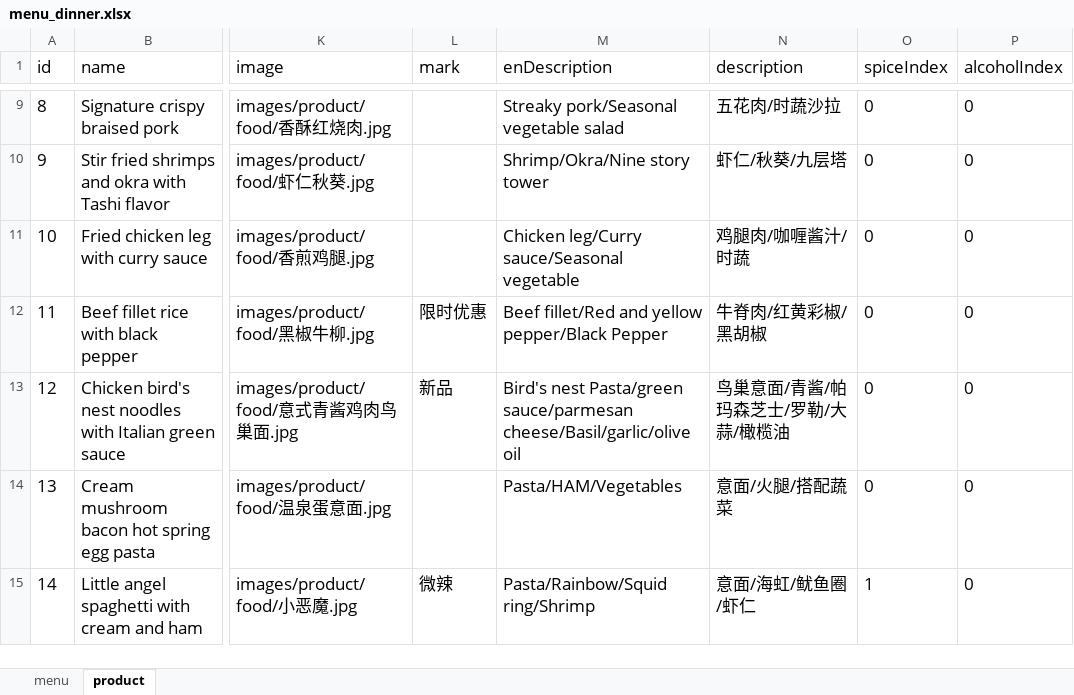
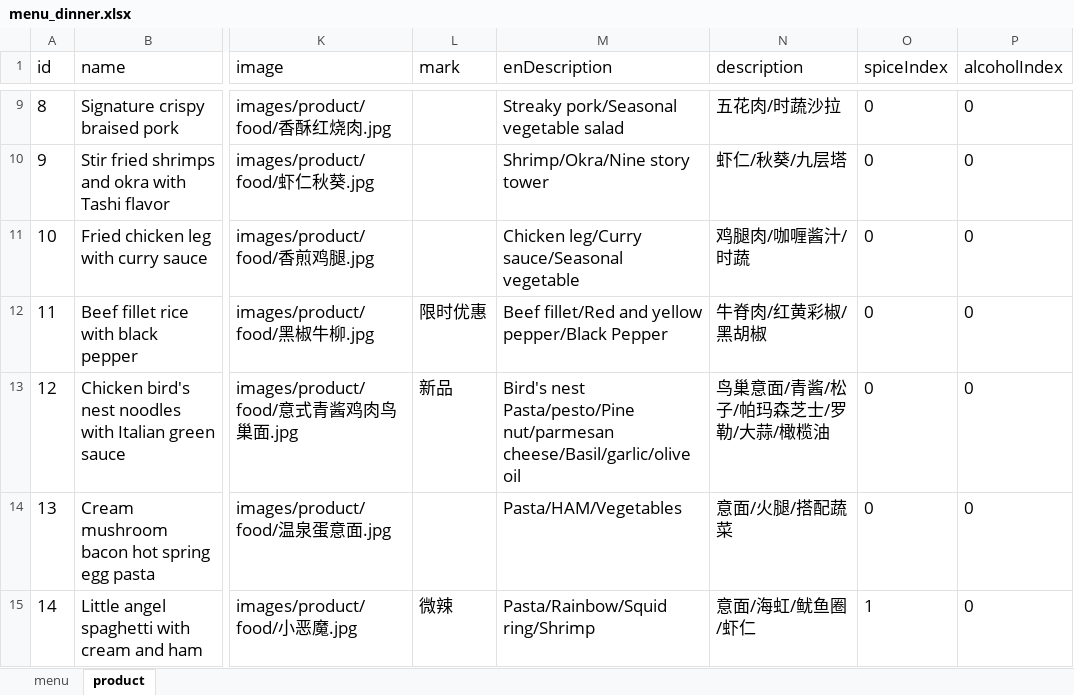
Before and after one commit to rootinn123/rootinn123.github.io, an Excel workbook: data/menu_dinner.xlsx, sheet product, drawn as a sheet; only a part is shown, gaps mark what is left out; values as stored, in another font and other column widths than the file's, no borders; the diff names each change by its address in the sheet, - before the commit and + after, or states it on an @@ line.

```diff
--- a/data/menu_dinner.xlsx (sheet product)
+++ b/data/menu_dinner.xlsx (sheet product)
-M13 (enDescription): Bird's nest Pasta/green sauce/parmesan cheese/Basil/garlic/olive oil
+M13 (enDescription): Bird's nest Pasta/pesto/Pine nut/parmesan cheese/Basil/garlic/olive oil
-N13 (description): 鸟巢意面/青酱/帕玛森芝士/罗勒/大蒜/橄榄油
+N13 (description): 鸟巢意面/青酱/松子/帕玛森芝士/罗勒/大蒜/橄榄油
```
Also changed, not shown: 1 other file.
